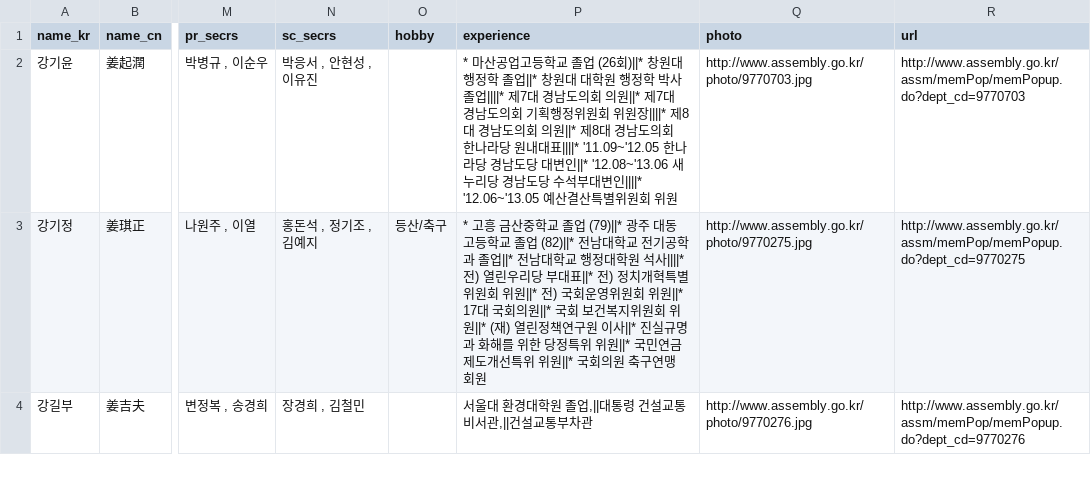
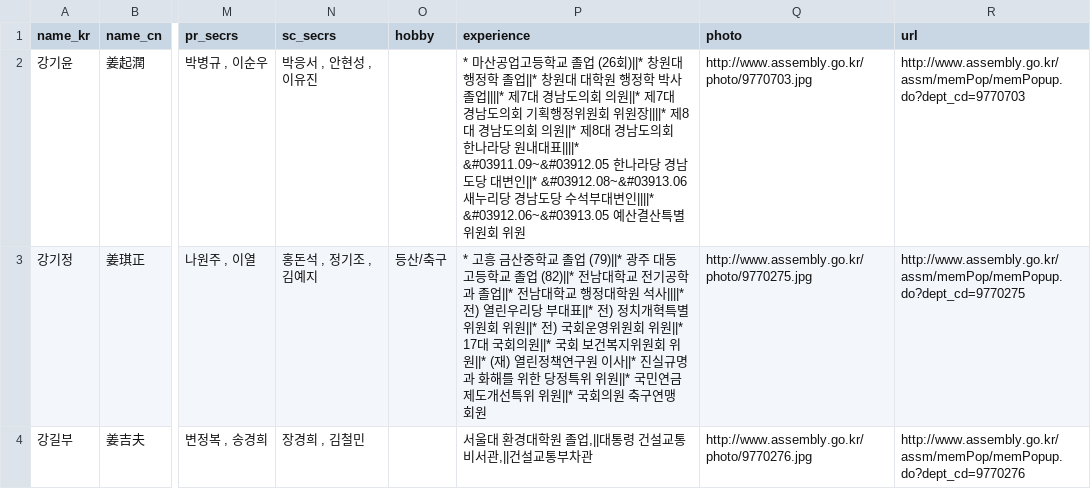
Before and after one commit to teampopong/data-assembly, a CSV file: assembly.csv, drawn as a sheet; only a part is shown, gaps mark what is left out; the diff covers the shown part only; the diff names each change by its address in the sheet, - before the commit and + after, or states it on an @@ line.

```diff
--- a/assembly.csv
+++ b/assembly.csv
-P2 (experience): …내대표||||* '11.09~'12.05 한나라당 경남도당 대변인||* '12.08~'13.06 새누리당 경남도당 수석부대변인||||* '12.06~'13.05 예산결산…
+P2 (experience): …내대표||||* &#03911.09~&#03912.05 한나라당 경남도당 대변인||* &#03912.08~&#03913.06 새누리당 경남도당 수석부대변인||||* &#03912.06~&#03913.05 예산결산…
```
Also changed, not shown: 11 edited cells elsewhere in this file, 1 other file.
